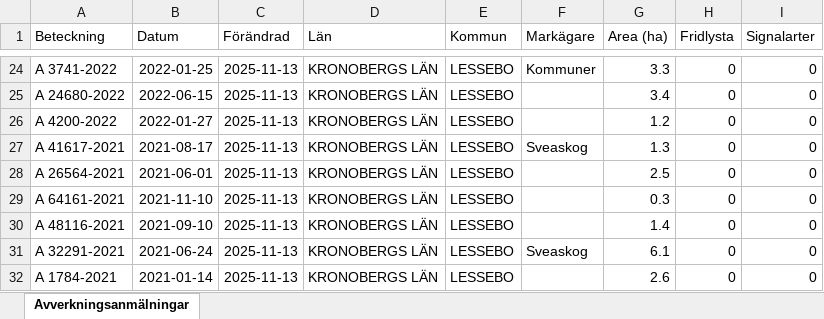
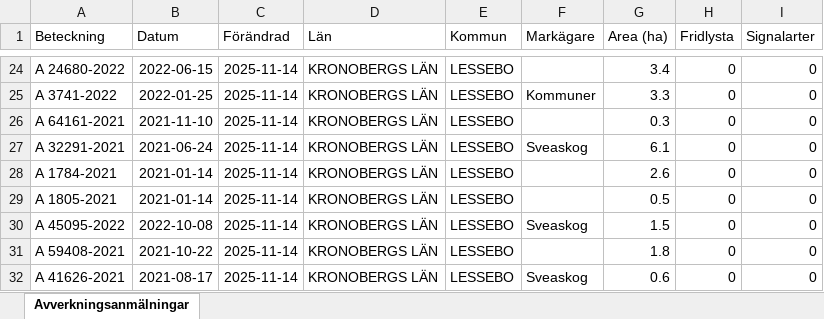
Before and after one commit to klasma/Logging_0761, an Excel workbook: Översikt LESSEBO.xlsx, sheet Avverkningsanmälningar, drawn as a sheet; only a part is shown, gaps mark what is left out; values as stored, in another font and other column widths than the file's, no borders; the diff covers the shown part only; the diff names each change by its address in the sheet, - before the commit and + after, or states it on an @@ line.

```diff
--- a/Översikt LESSEBO.xlsx (sheet Avverkningsanmälningar)
+++ b/Översikt LESSEBO.xlsx (sheet Avverkningsanmälningar)
-A24 (Beteckning): A 3741-2022
+A24 (Beteckning): A 24680-2022
-B24 (Datum): 2022-01-25
+B24 (Datum): 2022-06-15
-C24:C32 (Förändrad): 2025-11-13
+C24:C32 (Förändrad): 2025-11-14
-F24 (Markägare): Kommuner
+F24 (Markägare): (empty)
-G24 (Area (ha)): 3.3
+G24 (Area (ha)): 3.4
-A25 (Beteckning): A 24680-2022
+A25 (Beteckning): A 3741-2022
-B25 (Datum): 2022-06-15
+B25 (Datum): 2022-01-25
-F25 (Markägare): (empty)
+F25 (Markägare): Kommuner
-G25 (Area (ha)): 3.4
+G25 (Area (ha)): 3.3
-A26 (Beteckning): A 4200-2022
+A26 (Beteckning): A 64161-2021
-B26 (Datum): 2022-01-27
+B26 (Datum): 2021-11-10
-G26 (Area (ha)): 1.2
+G26 (Area (ha)): 0.3
-A27 (Beteckning): A 41617-2021
+A27 (Beteckning): A 32291-2021
-B27 (Datum): 2021-08-17
+B27 (Datum): 2021-06-24
-G27 (Area (ha)): 1.3
+G27 (Area (ha)): 6.1
-A28 (Beteckning): A 26564-2021
+A28 (Beteckning): A 1784-2021
-B28 (Datum): 2021-06-01
+B28 (Datum): 2021-01-14
-G28 (Area (ha)): 2.5
+G28 (Area (ha)): 2.6
-A29 (Beteckning): A 64161-2021
+A29 (Beteckning): A 1805-2021
-B29 (Datum): 2021-11-10
+B29 (Datum): 2021-01-14
-G29 (Area (ha)): 0.3
+G29 (Area (ha)): 0.5
-A30 (Beteckning): A 48116-2021
+A30 (Beteckning): A 45095-2022
-B30 (Datum): 2021-09-10
+B30 (Datum): 2022-10-08
-F30 (Markägare): (empty)
+F30 (Markägare): Sveaskog
-G30 (Area (ha)): 1.4
+G30 (Area (ha)): 1.5
-A31 (Beteckning): A 32291-2021
+A31 (Beteckning): A 59408-2021
-B31 (Datum): 2021-06-24
+B31 (Datum): 2021-10-22
-F31 (Markägare): Sveaskog
+F31 (Markägare): (empty)
-G31 (Area (ha)): 6.1
+G31 (Area (ha)): 1.8
-A32 (Beteckning): A 1784-2021
+A32 (Beteckning): A 41626-2021
-B32 (Datum): 2021-01-14
+B32 (Datum): 2021-08-17
-F32 (Markägare): (empty)
+F32 (Markägare): Sveaskog
-G32 (Area (ha)): 2.6
+G32 (Area (ha)): 0.6
```
Also changed, not shown: 1185 edited cells elsewhere in this sheet, artfynd/A 18959-2021 artfynd.xlsx, artfynd/A 18960-2021 artfynd.xlsx, 20 other files.
